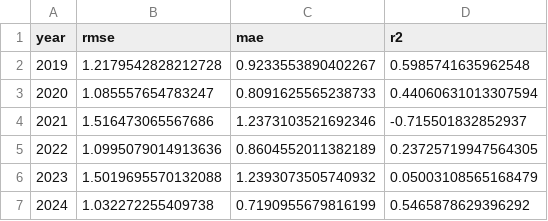
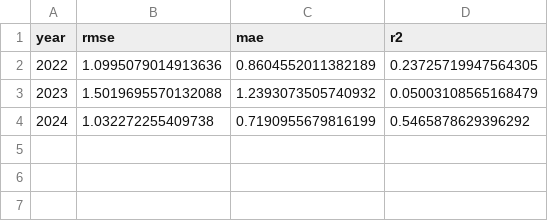
Before and after one commit to doacmy/FluAttn, a CSV file: time_result/li.csv, drawn as a sheet; the diff names each change by its address in the sheet, - before the commit and + after, or states it on an @@ line.

```diff
--- a/time_result/li.csv
+++ b/time_result/li.csv
-row 2: 2019 | 1.2179542828212728 | 0.9233553890402267 | 0.5985741635962548
-row 3: 2020 | 1.085557654783247 | 0.8091625565238733 | 0.44060631013307594
-row 4: 2021 | 1.516473065567686 | 1.2373103521692346 | -0.715501832852937
```
Also changed, not shown: comparision/yao/aux_0_record.csv, time_result/liao.csv, 12 other files.
